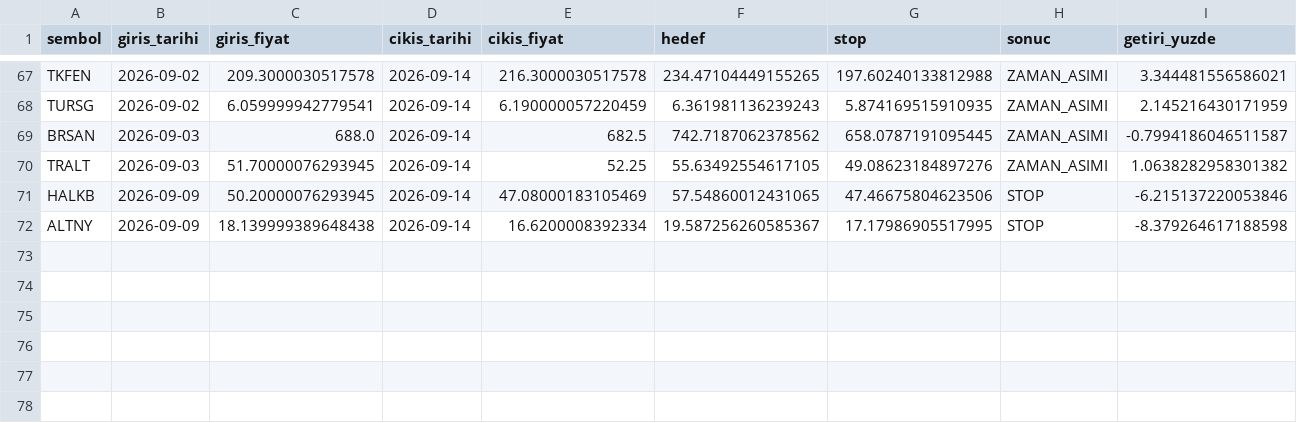
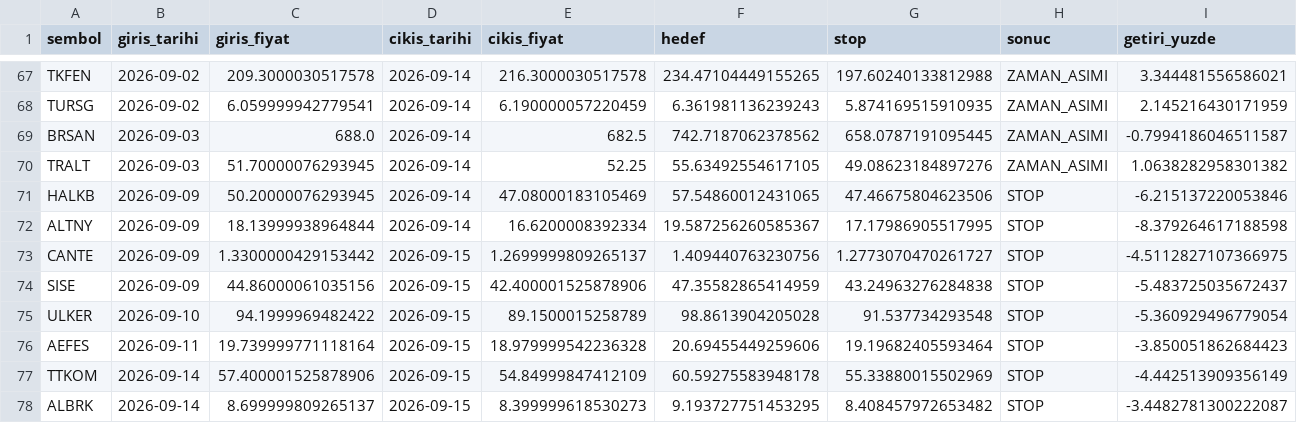
Before and after one commit to sifirdanbine01-commits/bist100-ai-tahmin, a CSV file: pozisyon_gecmisi.csv, drawn as a sheet; only a part is shown, gaps mark what is left out; rows hold the shown columns only; the diff names each change by its address in the sheet, - before the commit and + after, or states it on an @@ line.

```diff
--- a/pozisyon_gecmisi.csv
+++ b/pozisyon_gecmisi.csv
-C72 (giris_fiyat): 18.139999389648438
+C72 (giris_fiyat): 18.13999938964844
+row 73: CANTE | 2026-09-09 | 1.3300000429153442 | 2026-09-15 | 1.2699999809265137 | 1.409440763230756 | 1.2773070470261727 | STOP | -4.5112827107366975
+row 74: SISE | 2026-09-09 | 44.86000061035156 | 2026-09-15 | 42.400001525878906 | 47.35582865414959 | 43.24963276284838 | STOP | -5.483725035672437
+row 75: ULKER | 2026-09-10 | 94.1999969482422 | 2026-09-15 | 89.1500015258789 | 98.8613904205028 | 91.537734293548 | STOP | -5.360929496779054
+row 76: AEFES | 2026-09-11 | 19.739999771118164 | 2026-09-15 | 18.979999542236328 | 20.69455449259606 | 19.19682405593464 | STOP | -3.850051862684423
+row 77: TTKOM | 2026-09-14 | 57.400001525878906 | 2026-09-15 | 54.84999847412109 | 60.59275583948178 | 55.33880015502969 | STOP | -4.442513909356149
+row 78: ALBRK | 2026-09-14 | 8.699999809265137 | 2026-09-15 | 8.399999618530273 | 9.193727751453295 | 8.408457972653482 | STOP | -3.4482781300222087
```
Also changed, not shown: sorgu_gecmisi.csv, 1 other file.
